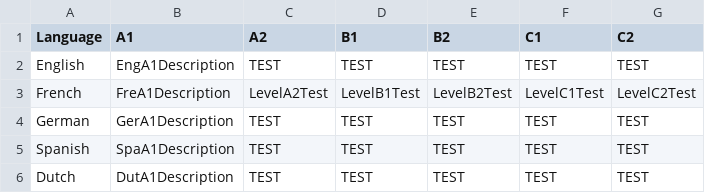
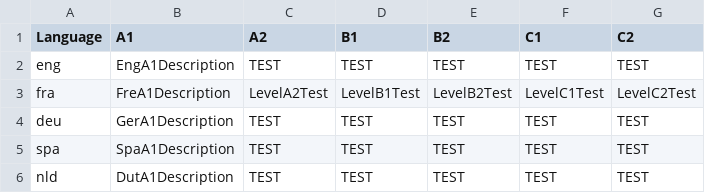
Before and after one commit to Badges4Languages/Badges4Languages, a CSV file: badges4languages-plugin/assets/studentsBadgesDescriptions.csv, drawn as a sheet.

Commit message:
Visual + Translation
Creation of the "visual" (Custom Post can be displayed an the user WP
website) and the user can choose a language which will display the
translation in this language.

```diff
--- a/badges4languages-plugin/assets/studentsBadgesDescriptions.csv
+++ b/badges4languages-plugin/assets/studentsBadgesDescriptions.csv
@@ -1,6 +1,6 @@
 Language,A1,A2,B1,B2,C1,C2
-English,EngA1Description,TEST,TEST,TEST,TEST,TEST
-French,FreA1Description,LevelA2Test,LevelB1Test,LevelB2Test,LevelC1Test,LevelC2Test
-German,GerA1Description,TEST,TEST,TEST,TEST,TEST
-Spanish,SpaA1Description,TEST,TEST,TEST,TEST,TEST
-Dutch,DutA1Description,TEST,TEST,TEST,TEST,TEST
+eng,EngA1Description,TEST,TEST,TEST,TEST,TEST
+fra,FreA1Description,LevelA2Test,LevelB1Test,LevelB2Test,LevelC1Test,LevelC2Test
+deu,GerA1Description,TEST,TEST,TEST,TEST,TEST
+spa,SpaA1Description,TEST,TEST,TEST,TEST,TEST
+nld,DutA1Description,TEST,TEST,TEST,TEST,TEST
```
Also changed, not shown: 6 other files.
